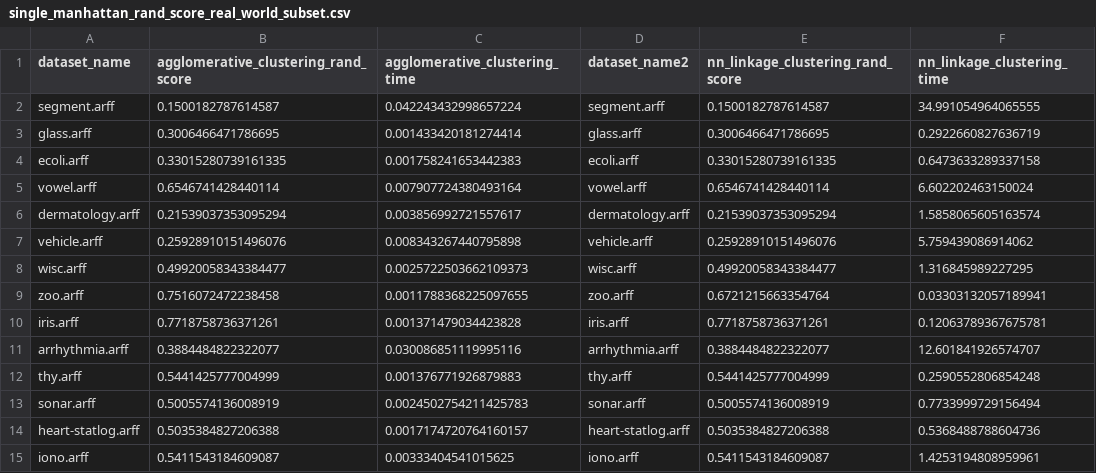
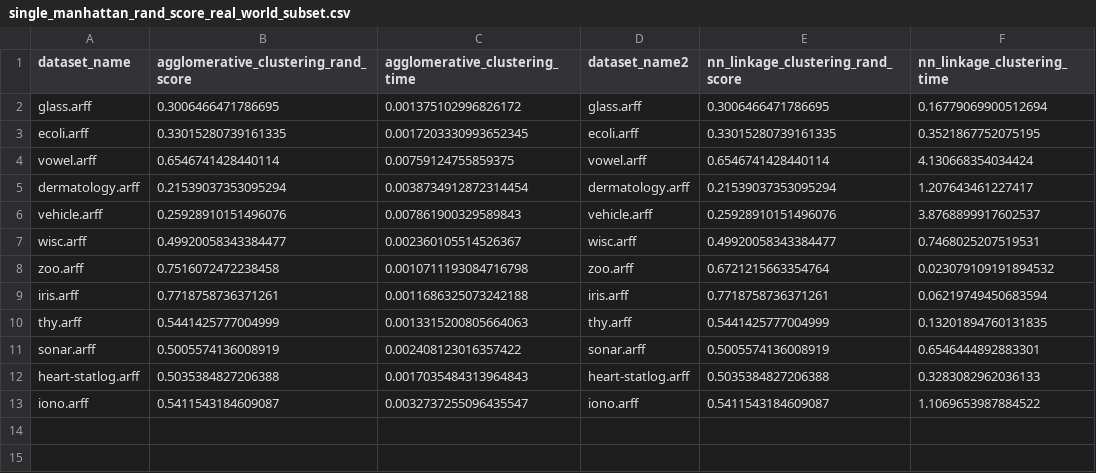
Before and after one commit to dandon223/MED, a CSV file: results/single_manhattan_rand_score_real_world_subset.csv, drawn as a sheet.

```diff
--- a/results/single_manhattan_rand_score_real_world_subset.csv
+++ b/results/single_manhattan_rand_score_real_world_subset.csv
@@ -1,15 +1,13 @@
 dataset_name,agglomerative_clustering_rand_score,agglomerative_clustering_time,dataset_name2,nn_linkage_clustering_rand_score,nn_linkage_clustering_time
-segment.arff,0.1500182787614587,0.042243432998657224,segment.arff,0.1500182787614587,34.991054964065555
-glass.arff,0.3006466471786695,0.001433420181274414,glass.arff,0.3006466471786695,0.2922660827636719
-ecoli.arff,0.33015280739161335,0.001758241653442383,ecoli.arff,0.33015280739161335,0.6473633289337158
-vowel.arff,0.6546741428440114,0.007907724380493164,vowel.arff,0.6546741428440114,6.602202463150024
-dermatology.arff,0.21539037353095294,0.003856992721557617,dermatology.arff,0.21539037353095294,1.5858065605163574
-vehicle.arff,0.25928910151496076,0.008343267440795898,vehicle.arff,0.25928910151496076,5.759439086914062
-wisc.arff,0.49920058343384477,0.0025722503662109373,wisc.arff,0.49920058343384477,1.316845989227295
-zoo.arff,0.7516072472238458,0.0011788368225097655,zoo.arff,0.6721215663354764,0.03303132057189941
-iris.arff,0.7718758736371261,0.001371479034423828,iris.arff,0.7718758736371261,0.12063789367675781
-arrhythmia.arff,0.3884484822322077,0.030086851119995116,arrhythmia.arff,0.3884484822322077,12.601841926574707
-thy.arff,0.5441425777004999,0.001376771926879883,thy.arff,0.5441425777004999,0.2590552806854248
-sonar.arff,0.5005574136008919,0.0024502754211425783,sonar.arff,0.5005574136008919,0.7733999729156494
-heart-statlog.arff,0.5035384827206388,0.0017174720764160157,heart-statlog.arff,0.5035384827206388,0.5368488788604736
-iono.arff,0.5411543184609087,0.00333404541015625,iono.arff,0.5411543184609087,1.4253194808959961
+glass.arff,0.3006466471786695,0.001375102996826172,glass.arff,0.3006466471786695,0.16779069900512694
+ecoli.arff,0.33015280739161335,0.0017203330993652345,ecoli.arff,0.33015280739161335,0.3521867752075195
+vowel.arff,0.6546741428440114,0.00759124755859375,vowel.arff,0.6546741428440114,4.130668354034424
+dermatology.arff,0.21539037353095294,0.0038734912872314454,dermatology.arff,0.21539037353095294,1.207643461227417
+vehicle.arff,0.25928910151496076,0.007861900329589843,vehicle.arff,0.25928910151496076,3.8768899917602537
+wisc.arff,0.49920058343384477,0.002360105514526367,wisc.arff,0.49920058343384477,0.7468025207519531
+zoo.arff,0.7516072472238458,0.0010711193084716798,zoo.arff,0.6721215663354764,0.023079109191894532
+iris.arff,0.7718758736371261,0.0011686325073242188,iris.arff,0.7718758736371261,0.06219749450683594
+thy.arff,0.5441425777004999,0.0013315200805664063,thy.arff,0.5441425777004999,0.13201894760131835
+sonar.arff,0.5005574136008919,0.002408123016357422,sonar.arff,0.5005574136008919,0.6546444892883301
+heart-statlog.arff,0.5035384827206388,0.0017035484313964843,heart-statlog.arff,0.5035384827206388,0.3283082962036133
+iono.arff,0.5411543184609087,0.0032737255096435547,iono.arff,0.5411543184609087,1.1069653987884522
```
Also changed, not shown: results/average_score_artificial-subset.csv, results/complete_rand_score_artificial-subset.csv, 15 other files.
